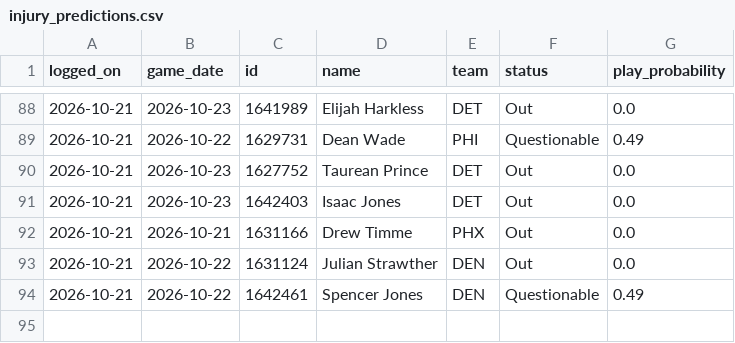
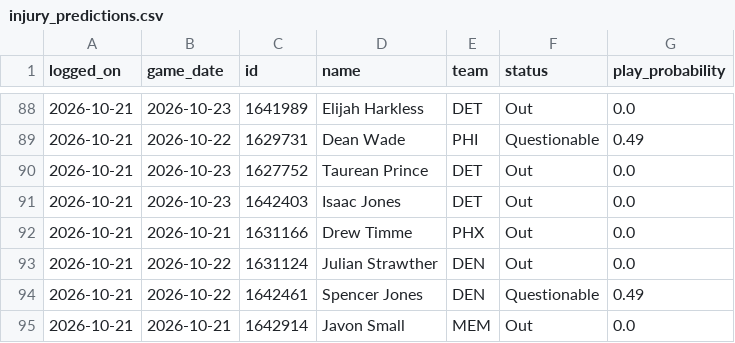
Before and after one commit to FantasyBasketballWatchlist/fantasybasketballwatchlist, a CSV file: data/tracking/injury_predictions.csv, drawn as a sheet; only a part is shown, gaps mark what is left out.

```diff
--- a/data/tracking/injury_predictions.csv
+++ b/data/tracking/injury_predictions.csv
@@ -94 +94,2 @@ logged_on,game_date,id,name,team,status,play_probability
 2026-10-21,2026-10-22,1642461,Spencer Jones,DEN,Questionable,0.49
+2026-10-21,2026-10-21,1642914,Javon Small,MEM,Out,0.0
```
Also changed, not shown: data/live/recent_injury_reports.csv, 1 other file.
